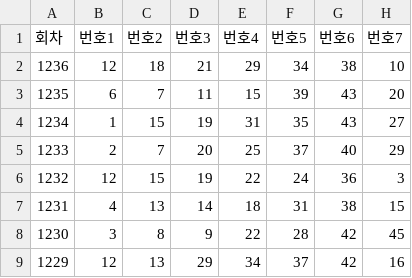
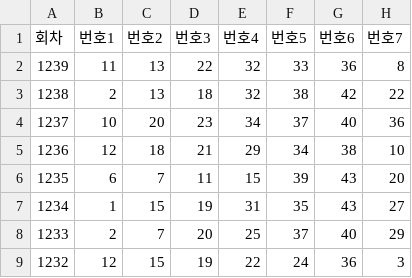
Before and after one commit to gaiger777/mskim, a CSV file: src/resources/lotto.csv, drawn as a sheet; only a part is shown; the shorter side is filled out with more unchanged rows.

```diff
--- a/src/resources/lotto.csv
+++ b/src/resources/lotto.csv
@@ -1,2 +1,5 @@
 회차,번호1,번호2,번호3,번호4,번호5,번호6,번호7
+1239,11,13,22,32,33,36,8
+1238,2,13,18,32,38,42,22
+1237,10,20,23,34,37,40,36
 1236,12,18,21,29,34,38,10
```
Also changed, not shown: 4 other files.
